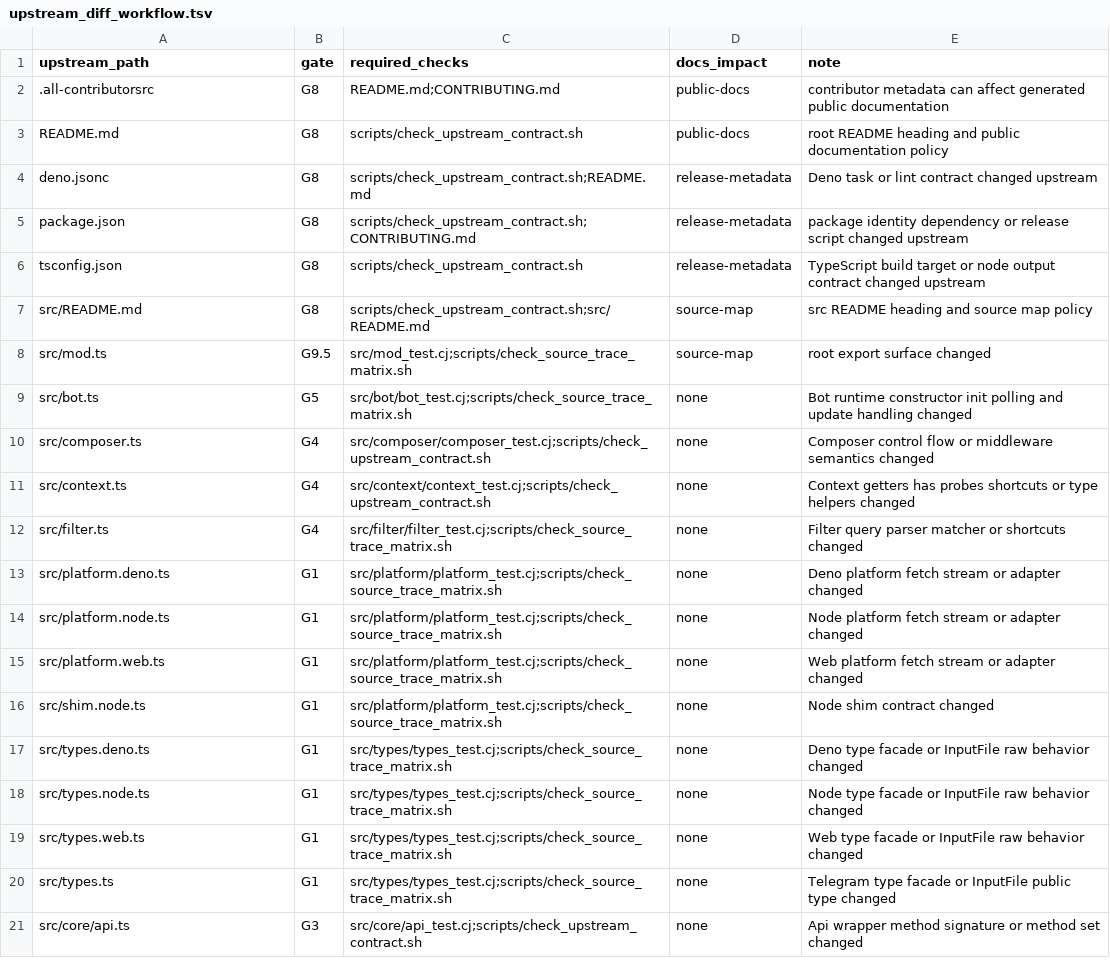
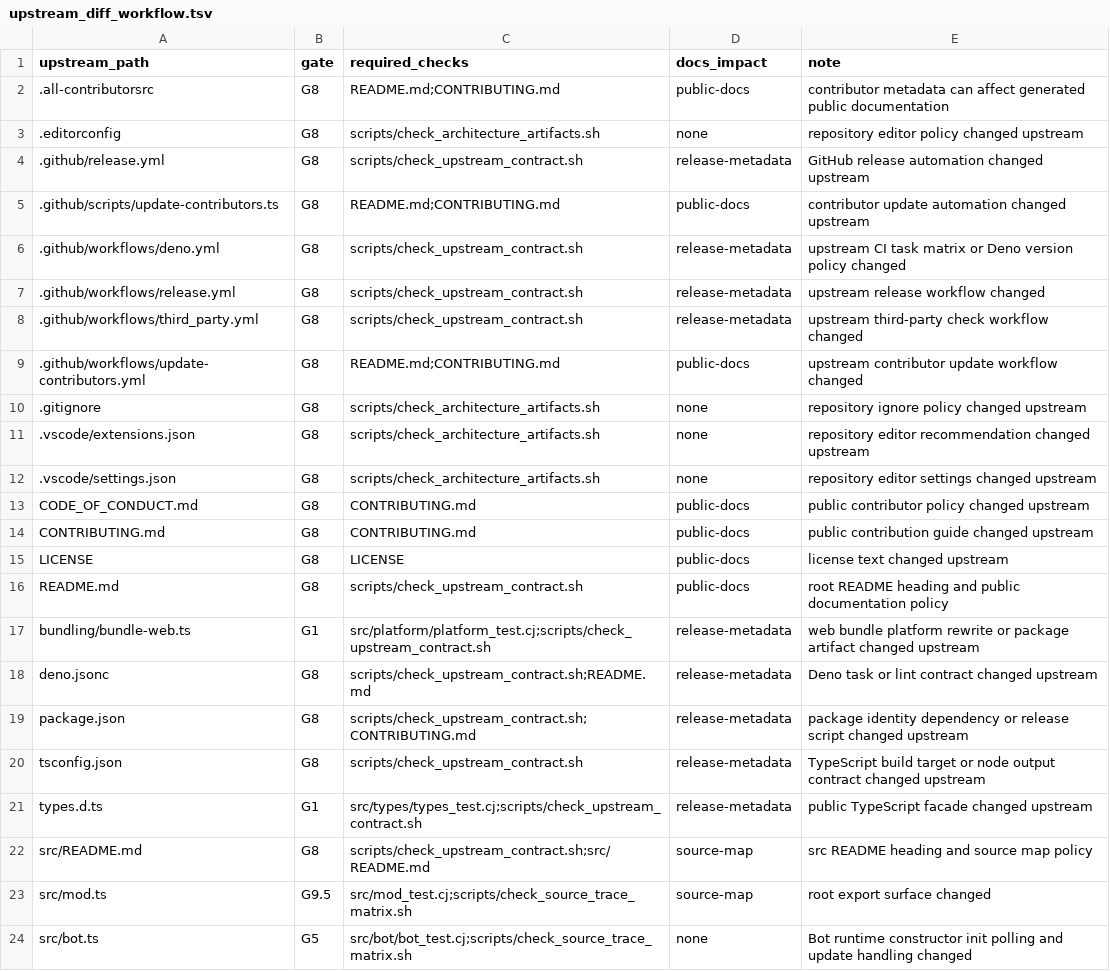
Before and after one commit to l3gi0nXXXX/grammY4cj, a TSV file: src/architecture/upstream_diff_workflow.tsv, drawn as a sheet; only a part is shown; the shorter side is filled out with more unchanged rows; the diff names each change by its address in the sheet, - before the commit and + after, or states it on an @@ line.

Commit message:
chore: harden upstream sync workflow

```diff
--- a/src/architecture/upstream_diff_workflow.tsv
+++ b/src/architecture/upstream_diff_workflow.tsv
+row 3: .editorconfig | G8 | scripts/check_architecture_artifacts.sh | none | repository editor policy changed upstream
+row 4: .github/release.yml | G8 | scripts/check_upstream_contract.sh | release-metadata | GitHub release automation changed upstream
+row 5: .github/scripts/update-contributors.ts | G8 | README.md;CONTRIBUTING.md | public-docs | contributor update automation changed upstream
+row 6: .github/workflows/deno.yml | G8 | scripts/check_upstream_contract.sh | release-metadata | upstream CI task matrix or Deno version policy changed
+row 7: .github/workflows/release.yml | G8 | scripts/check_upstream_contract.sh | release-metadata | upstream release workflow changed
+row 8: .github/workflows/third_party.yml | G8 | scripts/check_upstream_contract.sh | release-metadata | upstream third-party check workflow changed
+row 9: .github/workflows/update-contributors.yml | G8 | README.md;CONTRIBUTING.md | public-docs | upstream contributor update workflow changed
+row 10: .gitignore | G8 | scripts/check_architecture_artifacts.sh | none | repository ignore policy changed upstream
+row 11: .vscode/extensions.json | G8 | scripts/check_architecture_artifacts.sh | none | repository editor recommendation changed upstream
+row 12: .vscode/settings.json | G8 | scripts/check_architecture_artifacts.sh | none | repository editor settings changed upstream
+row 13: CODE_OF_CONDUCT.md | G8 | CONTRIBUTING.md | public-docs | public contributor policy changed upstream
+row 14: CONTRIBUTING.md | G8 | CONTRIBUTING.md | public-docs | public contribution guide changed upstream
+row 15: LICENSE | G8 | LICENSE | public-docs | license text changed upstream
+row 17: bundling/bundle-web.ts | G1 | src/platform/platform_test.cj;scripts/check_upstream_contract.sh | release-metadata | web bundle platform rewrite or package artifact changed upstream
+row 21: types.d.ts | G1 | src/types/types_test.cj;scripts/check_upstream_contract.sh | release-metadata | public TypeScript facade changed upstream
```
Also changed, not shown: 2 other files.
